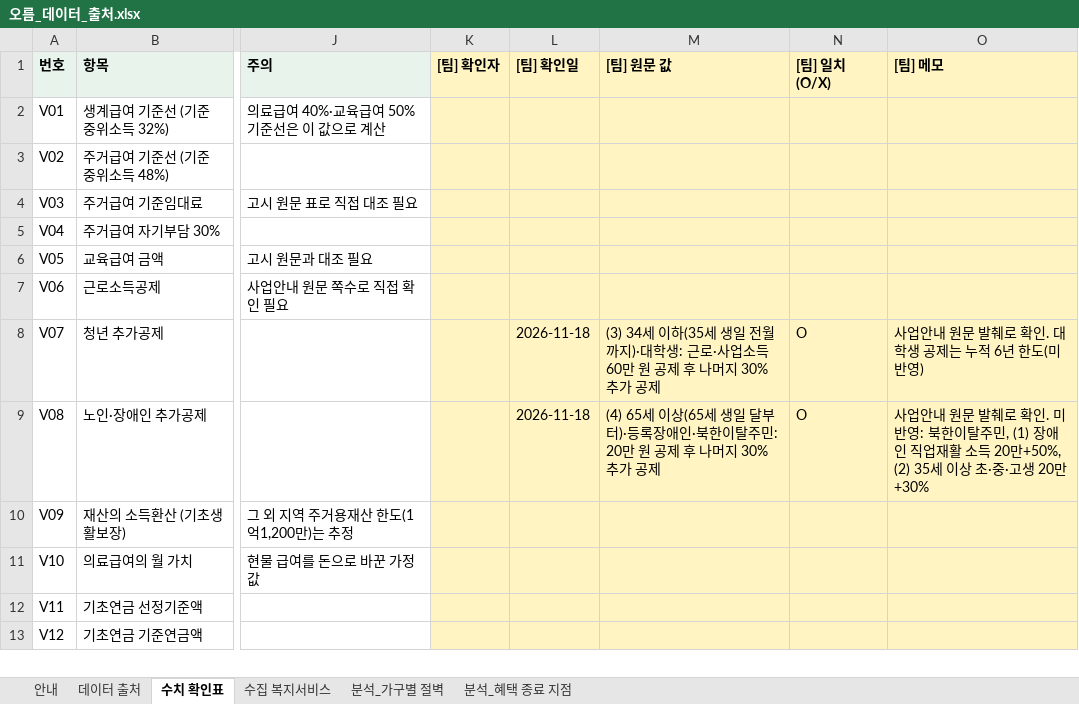
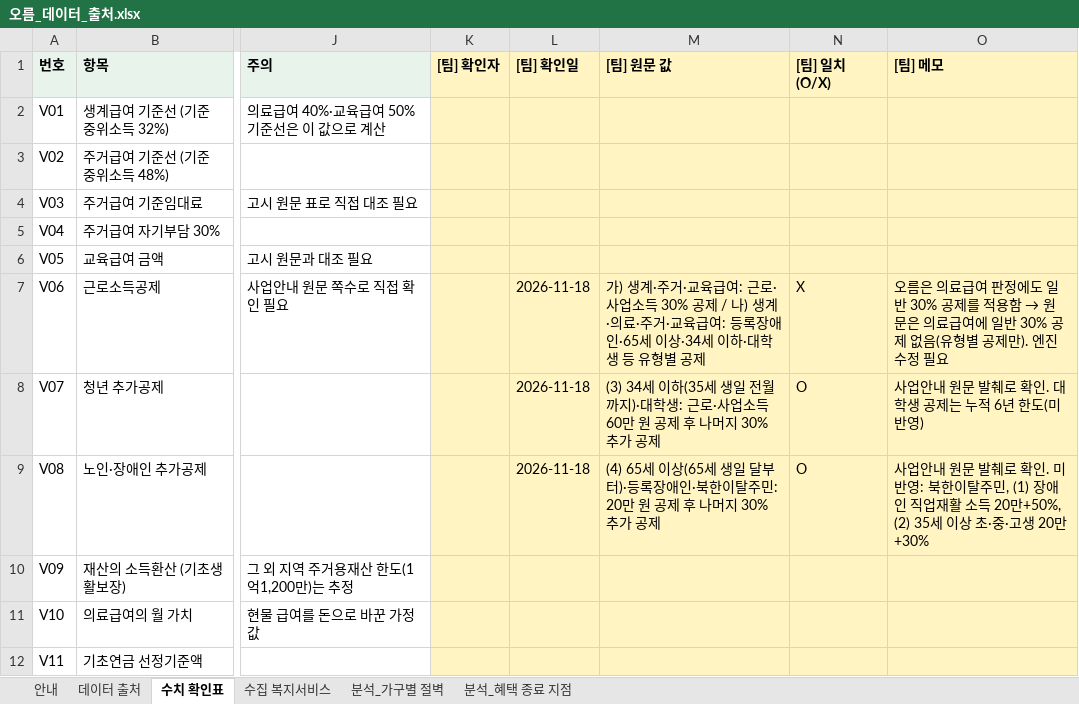
Before and after one commit to oreum-welfare/oreum, an Excel workbook: data/sources/오름_데이터_출처.xlsx, sheet 수치 확인표, drawn as a sheet; only a part is shown, gaps mark what is left out; the shorter side is filled out with more unchanged rows; values as stored, in another font and other column widths than the file's, no borders; the diff names each change by its address in the sheet, - before the commit and + after, or states it on an @@ line.

Commit message:
data: 근로소득공제 30%(V06) 원문 대조 결과 기록 — 의료급여 적용 범위 불일치
사업안내: 일반 30% 공제는 생계·주거·교육급여만, 의료급여는 유형별 공제만 적용. 엔진은 의료급여에도 30%를 적용하고 있어 X로 기록

```diff
--- a/data/sources/오름_데이터_출처.xlsx (sheet 수치 확인표)
+++ b/data/sources/오름_데이터_출처.xlsx (sheet 수치 확인표)
-L7 ([팀] 확인일): (empty)
+L7 ([팀] 확인일): 2026-11-18
-M7 ([팀] 원문 값): (empty)
+M7 ([팀] 원문 값): 가) 생계·주거·교육급여: 근로·사업소득 30% 공제 / 나) 생계·의료·주거·교육급여: 등록장애인·65세 이상·34세 이하·대학생 등 유형별 공제
-N7 ([팀] 일치(O/X)): (empty)
+N7 ([팀] 일치(O/X)): X
@@ O7 ([팀] 메모): (empty) → 오름은 의료급여 판정에도 일반 30% 공제를 적용함 → 원문은 의료급여에 일반 30% 공제 없음(유형별 공제만). 엔진 수정 필요 @@
```
Also changed, not shown: 1 other file.
